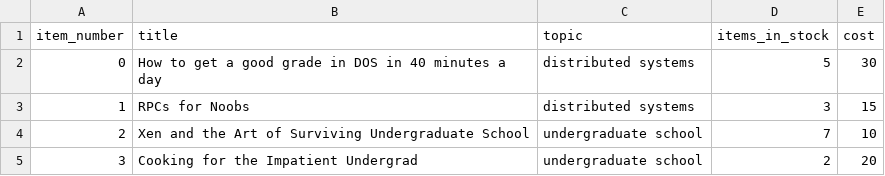
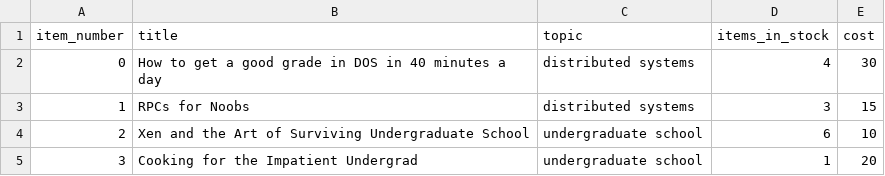
Before and after one commit to norasadder/Bazar, a CSV file: catalog/catalog.csv, drawn as a sheet.

```diff
--- a/catalog/catalog.csv
+++ b/catalog/catalog.csv
@@ -1,5 +1,5 @@
 item_number,title,topic,items_in_stock,cost
-0,How to get a good grade in DOS in 40 minutes a day,distributed systems,5,30
+0,How to get a good grade in DOS in 40 minutes a day,distributed systems,4,30
 1,RPCs for Noobs,distributed systems,3,15
-2,Xen and the Art of Surviving Undergraduate School,undergraduate school,7,10
-3,Cooking for the Impatient Undergrad,undergraduate school,2,20
+2,Xen and the Art of Surviving Undergraduate School,undergraduate school,6,10
+3,Cooking for the Impatient Undergrad,undergraduate school,1,20
```
Also changed, not shown: 8 other files.
